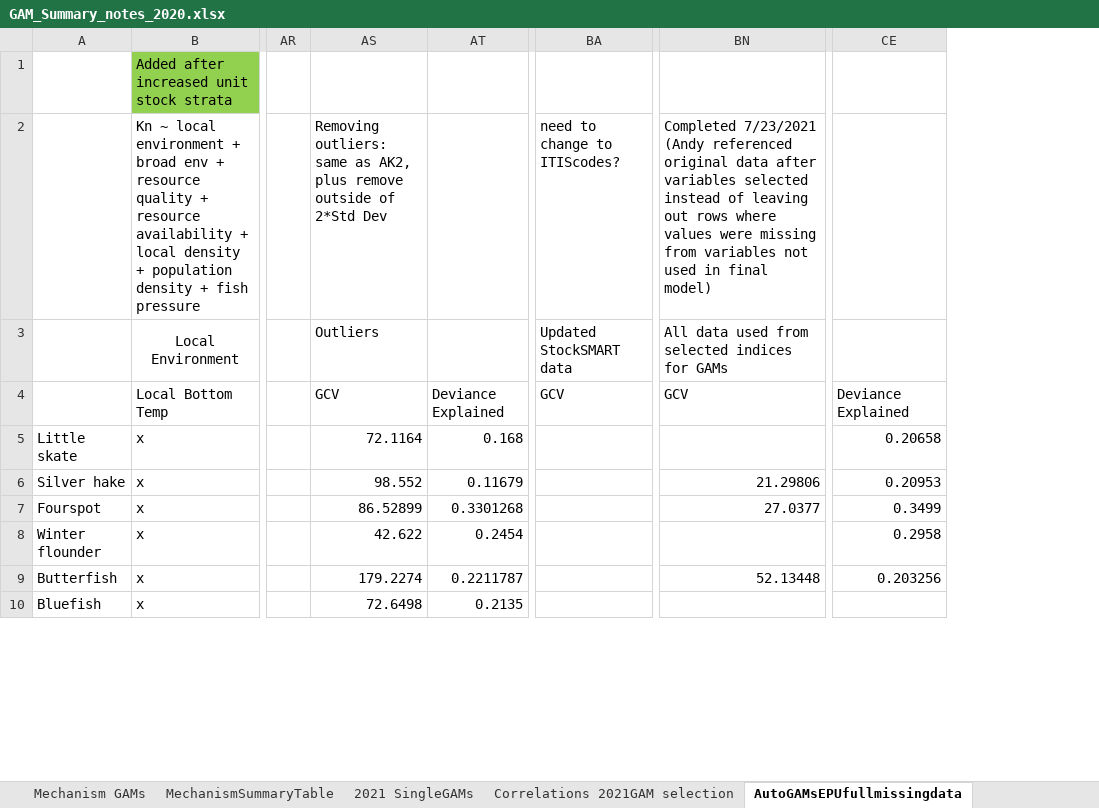
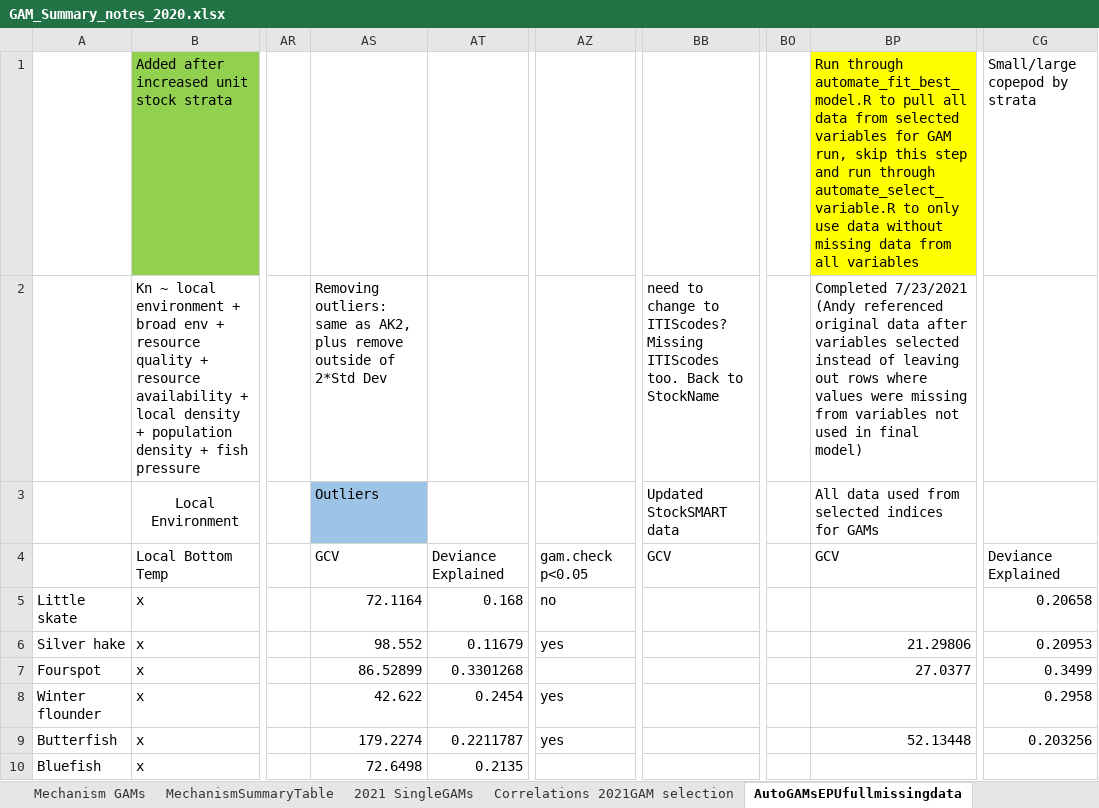
Before and after one commit to Laurels1/Condition, an Excel workbook: GAM_Summary_notes_2020.xlsx, sheet AutoGAMsEPUfullmissingdata, drawn as a sheet; only a part is shown, gaps mark what is left out; values as stored, in another font and other column widths than the file's, no borders; conditional formats not drawn; addresses are those after the commit; the diff names each change by its address in the sheet, - before the commit and + after, or states it on an @@ line.

```diff
--- a/GAM_Summary_notes_2020.xlsx (sheet AutoGAMsEPUfullmissingdata)
+++ b/GAM_Summary_notes_2020.xlsx (sheet AutoGAMsEPUfullmissingdata)
+column AZ, rows 4-9: gam.check p<0.05 | no | yes |  | yes | yes
+column BO, empty
-BP1: (empty)
+BP1: Run through automate_fit_best_model.R to pull all data from selected variables for GAM run, skip this step and run through automate_select_variable.R to only use data without missing data from all variables
-BP1 fill: none
+BP1 fill: #FFFF00
-CG1: (empty)
+CG1: Small/large copepod by strata
-BB2: …to ITIScodes?
+BB2: …to ITIScodes? Missing ITIScodes too. Back to StockName
-AS3 fill: none
+AS3 fill: #9DC3E6
```
Also changed, not shown: other sheet tabs, formulas that keep their value, 2 other files.
